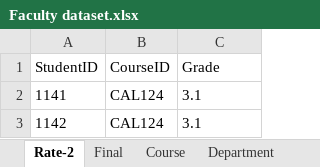
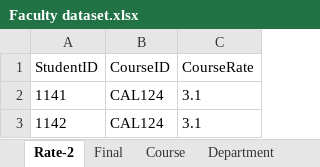
Before and after one commit to CatherineRamy/SSIS-project, an Excel workbook: Faculty dataset.xlsx, sheet Rate-2, drawn as a sheet; only a part is shown; values as stored, in another font and other column widths than the file's, no borders; the diff names each change by its address in the sheet, - before the commit and + after, or states it on an @@ line.

Commit message:
final from excel to database

```diff
--- a/Faculty dataset.xlsx (sheet Rate-2)
+++ b/Faculty dataset.xlsx (sheet Rate-2)
-C1: Grade
+C1: CourseRate
```
Also changed, not shown: 5 other files.
